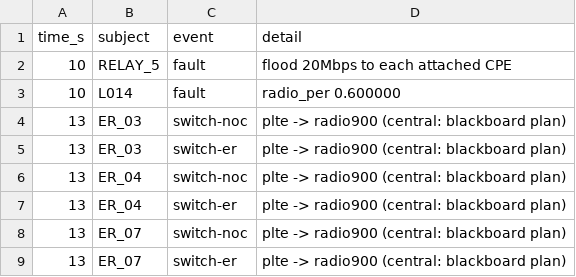
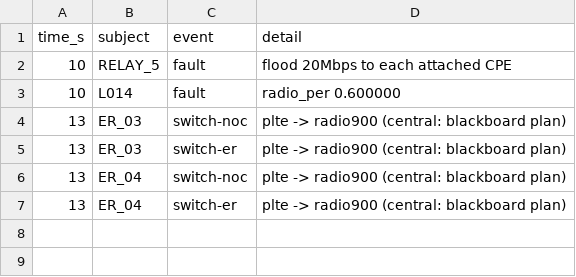
Before and after one commit to fsd-dantas/ai4systems, a CSV file: experiments/004-multi-rat-simulation/results/independent-faults/central/events.csv, drawn as a sheet.

Commit message:
Hold a congested medium when the alternative is degraded
Simulation of the independent-faults scenario showed the blackboard moving
ER_07 off congested private LTE onto the 900 MHz path through the interfered
RM_07, which raised its SCADA loss from 14.3% to 57.1%. The multi-RAT arbiter
now holds the nominal medium when it is only congested and the alternative
route crosses a degraded node; outages still switch.

Re-exported and re-ran the scenario: ER_03 and ER_04 switch and lose nothing,
ER_07 stays at 14.3%. Experiment 004 documents the fault x failover results,
including local failover flapping, kept as the coordination problem for
eco-resolution.

```diff
--- a/experiments/004-multi-rat-simulation/results/independent-faults/central/events.csv
+++ b/experiments/004-multi-rat-simulation/results/independent-faults/central/events.csv
@@ -7,3 +7 @@ time_s,subject,event,detail
 13,ER_04,switch-er,"plte -> radio900 (central: blackboard plan)"
-13,ER_07,switch-noc,"plte -> radio900 (central: blackboard plan)"
-13,ER_07,switch-er,"plte -> radio900 (central: blackboard plan)"
```
Also changed, not shown: experiments/004-multi-rat-simulation/results/independent-faults/central/requests.csv, experiments/004-multi-rat-simulation/results/independent-faults/central/sites.csv, 8 other files.
